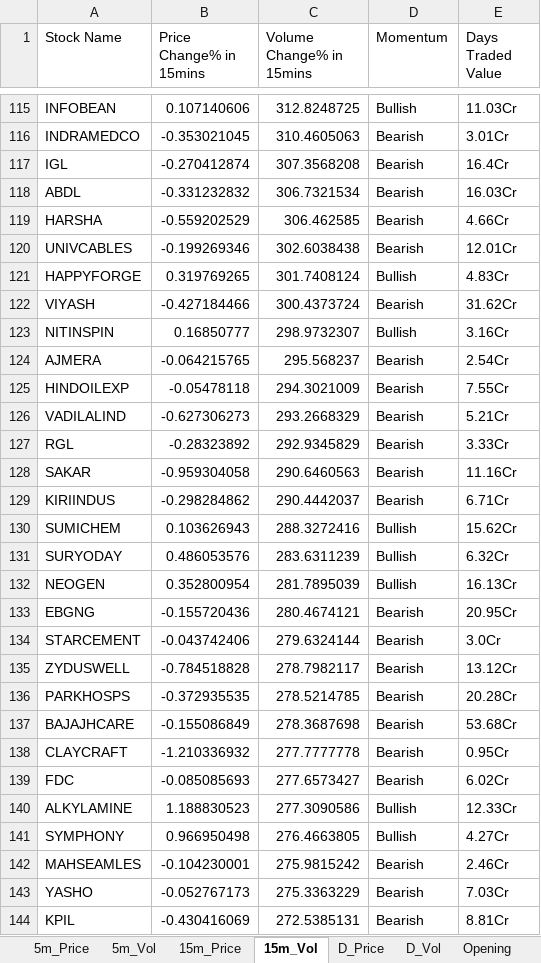
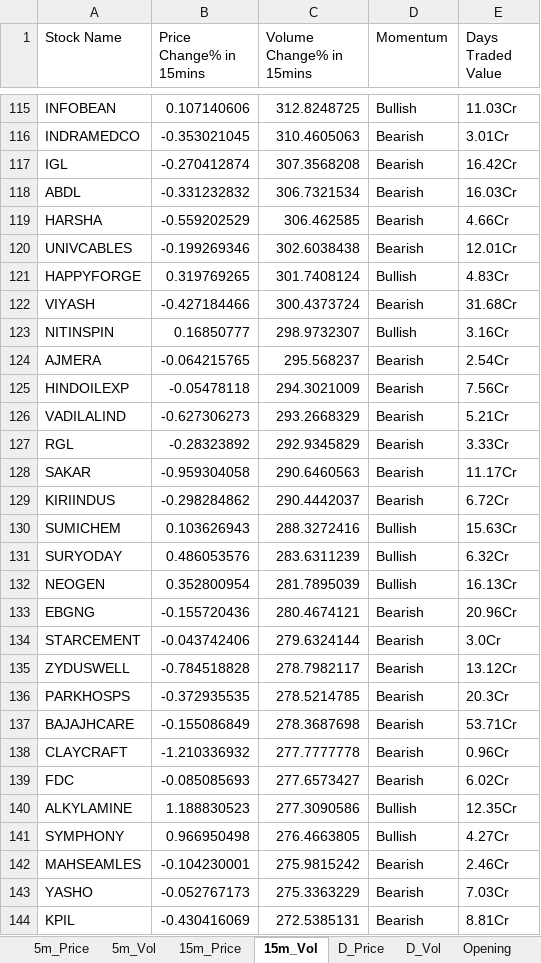
Before and after one commit to srbsharma92/priceAction2, an Excel workbook: data/live_data.xlsx, sheet 15m_Vol, drawn as a sheet; only a part is shown, gaps mark what is left out; values as stored, in another font and other column widths than the file's, no borders; the diff covers the shown part only; the diff names each change by its address in the sheet, - before the commit and + after, or states it on an @@ line.

```diff
--- a/data/live_data.xlsx (sheet 15m_Vol)
+++ b/data/live_data.xlsx (sheet 15m_Vol)
-E117 (Days Traded Value): 16.4Cr
+E117 (Days Traded Value): 16.42Cr
-E122 (Days Traded Value): 31.62Cr
+E122 (Days Traded Value): 31.68Cr
-E125 (Days Traded Value): 7.55Cr
+E125 (Days Traded Value): 7.56Cr
-E128 (Days Traded Value): 11.16Cr
+E128 (Days Traded Value): 11.17Cr
-E129 (Days Traded Value): 6.71Cr
+E129 (Days Traded Value): 6.72Cr
-E130 (Days Traded Value): 15.62Cr
+E130 (Days Traded Value): 15.63Cr
-E133 (Days Traded Value): 20.95Cr
+E133 (Days Traded Value): 20.96Cr
-E136 (Days Traded Value): 20.28Cr
+E136 (Days Traded Value): 20.3Cr
-E137 (Days Traded Value): 53.68Cr
+E137 (Days Traded Value): 53.71Cr
-E138 (Days Traded Value): 0.95Cr
+E138 (Days Traded Value): 0.96Cr
-E140 (Days Traded Value): 12.33Cr
+E140 (Days Traded Value): 12.35Cr
```
Also changed, not shown: 46 edited cells elsewhere in this sheet, sheet D_Vol, sheet 5m_Vol, sheet meta, sheet Opening, sheet D_Price.
